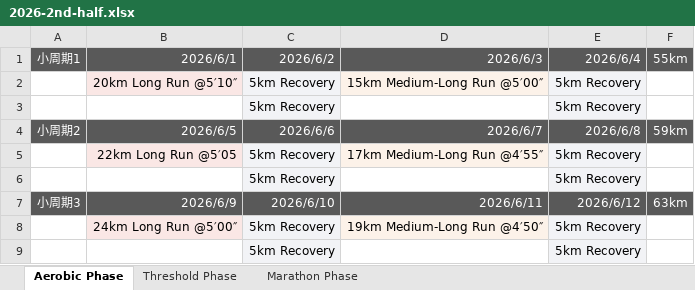
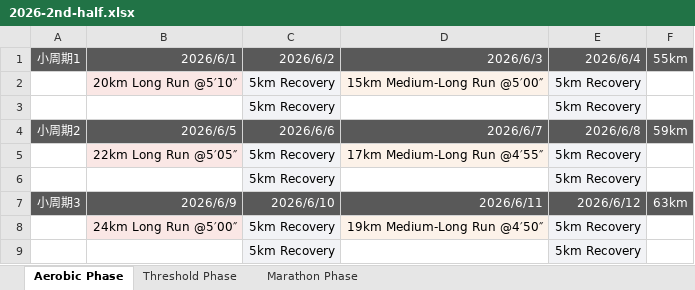
Before and after one commit to 1yx/1yx.github.io, an Excel workbook: running-log/2026-2nd-half.xlsx, sheet Aerobic Phase, drawn as a sheet; only a part is shown; values as stored, in another font and other column widths than the file's, no borders; the diff names each change by its address in the sheet, - before the commit and + after, or states it on an @@ line.

```diff
--- a/running-log/2026-2nd-half.xlsx (sheet Aerobic Phase)
+++ b/running-log/2026-2nd-half.xlsx (sheet Aerobic Phase)
-B5: 22km Long Run @5′05
+B5: 22km Long Run @5′05″
```
Also changed, not shown: 4 other files.
